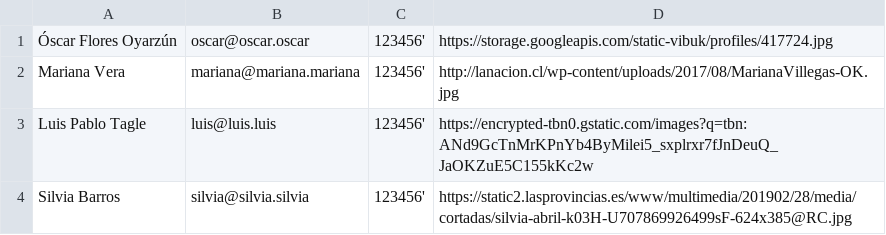
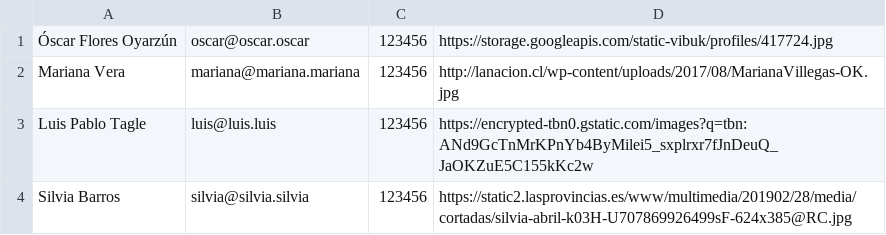
Before and after one commit to josereyessaldias/ejercicio_60, a CSV file: lib/user_seed.csv, drawn as a sheet.

```diff
--- a/lib/user_seed.csv
+++ b/lib/user_seed.csv
@@ -1,4 +1,4 @@
-Óscar Flores Oyarzún,oscar@oscar.oscar,123456',https://storage.googleapis.com/static-vibuk/profiles/417724.jpg
-Mariana Vera,mariana@mariana.mariana,123456',http://lanacion.cl/wp-content/uploads/2017/08/MarianaVillegas-OK.jpg
-Luis Pablo Tagle,luis@luis.luis,123456',https://encrypted-tbn0.gstatic.com/images?q=tbn:ANd9GcTnMrKPnYb4ByMilei5_sxplrxr7fJnDeuQ_JaOKZuE5C155kKc2w
-Silvia Barros,silvia@silvia.silvia,123456',https://static2.lasprovincias.es/www/multimedia/201902/28/media/cortadas/silvia-abril-k03H-U707869926499sF-624x385@RC.jpg
+Óscar Flores Oyarzún,oscar@oscar.oscar,123456,https://storage.googleapis.com/static-vibuk/profiles/417724.jpg
+Mariana Vera,mariana@mariana.mariana,123456,http://lanacion.cl/wp-content/uploads/2017/08/MarianaVillegas-OK.jpg
+Luis Pablo Tagle,luis@luis.luis,123456,https://encrypted-tbn0.gstatic.com/images?q=tbn:ANd9GcTnMrKPnYb4ByMilei5_sxplrxr7fJnDeuQ_JaOKZuE5C155kKc2w
+Silvia Barros,silvia@silvia.silvia,123456,https://static2.lasprovincias.es/www/multimedia/201902/28/media/cortadas/silvia-abril-k03H-U707869926499sF-624x385@RC.jpg
```
Also changed, not shown: lib/activity_seed.csv, lib/collection_seed.csv, 1 other file.
